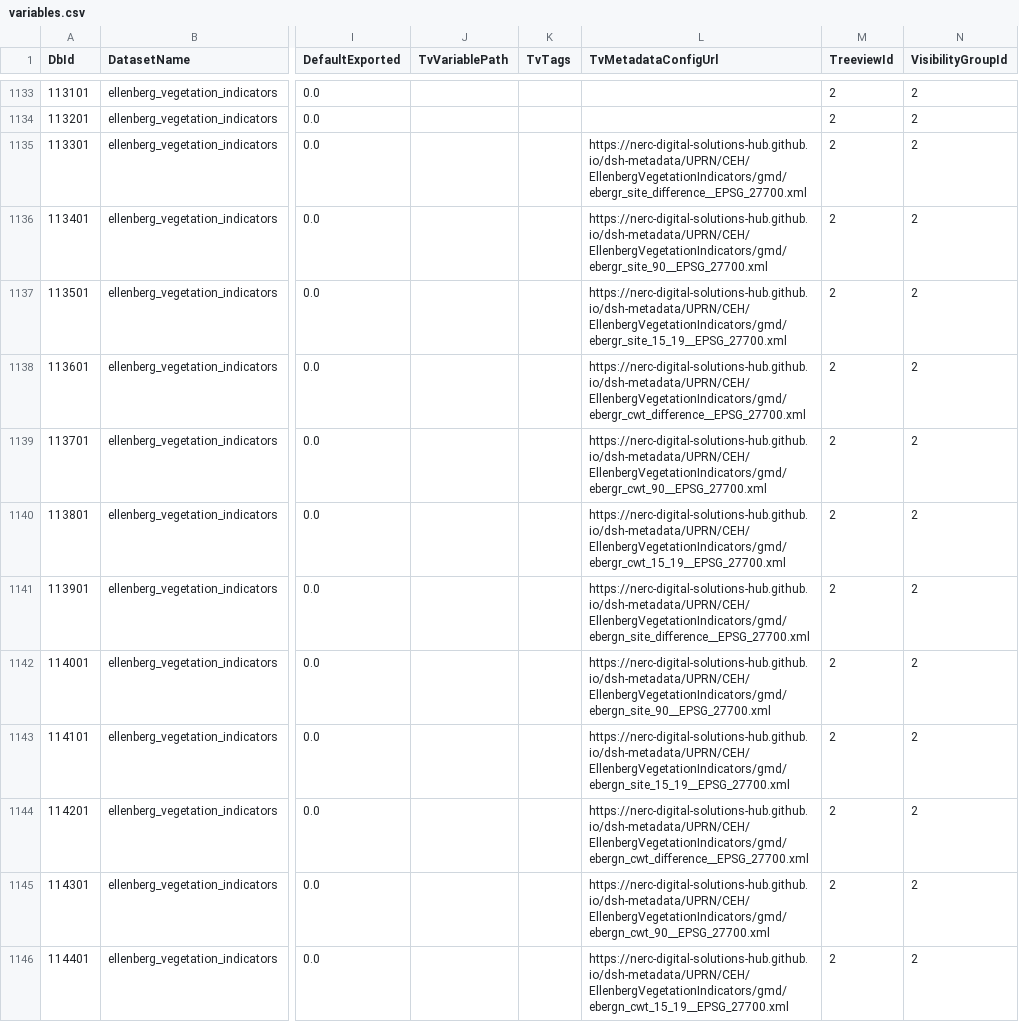
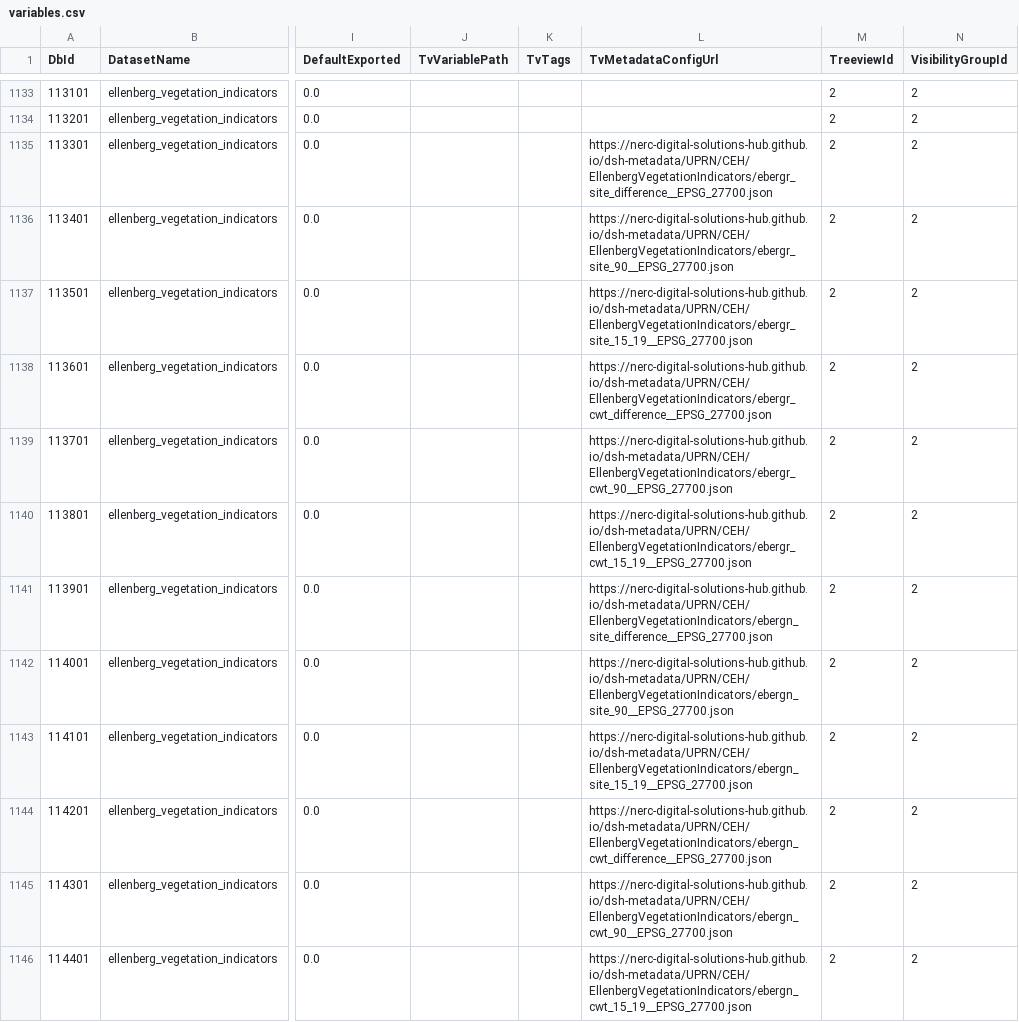
Before and after one commit to NERC-Digital-Solutions-Hub/dsh-content, a CSV file: pages/apps/uprn-service/generated/csv/config/variables.csv, drawn as a sheet; only a part is shown, gaps mark what is left out; the diff covers the shown part only; the diff names each change by its address in the sheet, - before the commit and + after, or states it on an @@ line.

```diff
--- a/pages/apps/uprn-service/generated/csv/config/variables.csv
+++ b/pages/apps/uprn-service/generated/csv/config/variables.csv
-L1135 (TvMetadataConfigUrl): https://nerc-digital-solutions-hub.github.io/dsh-metadata/UPRN/CEH/EllenbergVegetationIndicators/gmd/ebergr_site_difference__EPSG_27700.xml
+L1135 (TvMetadataConfigUrl): https://nerc-digital-solutions-hub.github.io/dsh-metadata/UPRN/CEH/EllenbergVegetationIndicators/ebergr_site_difference__EPSG_27700.json
-L1136 (TvMetadataConfigUrl): https://nerc-digital-solutions-hub.github.io/dsh-metadata/UPRN/CEH/EllenbergVegetationIndicators/gmd/ebergr_site_90__EPSG_27700.xml
+L1136 (TvMetadataConfigUrl): https://nerc-digital-solutions-hub.github.io/dsh-metadata/UPRN/CEH/EllenbergVegetationIndicators/ebergr_site_90__EPSG_27700.json
-L1137 (TvMetadataConfigUrl): https://nerc-digital-solutions-hub.github.io/dsh-metadata/UPRN/CEH/EllenbergVegetationIndicators/gmd/ebergr_site_15_19__EPSG_27700.xml
+L1137 (TvMetadataConfigUrl): https://nerc-digital-solutions-hub.github.io/dsh-metadata/UPRN/CEH/EllenbergVegetationIndicators/ebergr_site_15_19__EPSG_27700.json
-L1138 (TvMetadataConfigUrl): https://nerc-digital-solutions-hub.github.io/dsh-metadata/UPRN/CEH/EllenbergVegetationIndicators/gmd/ebergr_cwt_difference__EPSG_27700.xml
+L1138 (TvMetadataConfigUrl): https://nerc-digital-solutions-hub.github.io/dsh-metadata/UPRN/CEH/EllenbergVegetationIndicators/ebergr_cwt_difference__EPSG_27700.json
-L1139 (TvMetadataConfigUrl): https://nerc-digital-solutions-hub.github.io/dsh-metadata/UPRN/CEH/EllenbergVegetationIndicators/gmd/ebergr_cwt_90__EPSG_27700.xml
+L1139 (TvMetadataConfigUrl): https://nerc-digital-solutions-hub.github.io/dsh-metadata/UPRN/CEH/EllenbergVegetationIndicators/ebergr_cwt_90__EPSG_27700.json
-L1140 (TvMetadataConfigUrl): https://nerc-digital-solutions-hub.github.io/dsh-metadata/UPRN/CEH/EllenbergVegetationIndicators/gmd/ebergr_cwt_15_19__EPSG_27700.xml
+L1140 (TvMetadataConfigUrl): https://nerc-digital-solutions-hub.github.io/dsh-metadata/UPRN/CEH/EllenbergVegetationIndicators/ebergr_cwt_15_19__EPSG_27700.json
-L1141 (TvMetadataConfigUrl): https://nerc-digital-solutions-hub.github.io/dsh-metadata/UPRN/CEH/EllenbergVegetationIndicators/gmd/ebergn_site_difference__EPSG_27700.xml
+L1141 (TvMetadataConfigUrl): https://nerc-digital-solutions-hub.github.io/dsh-metadata/UPRN/CEH/EllenbergVegetationIndicators/ebergn_site_difference__EPSG_27700.json
-L1142 (TvMetadataConfigUrl): https://nerc-digital-solutions-hub.github.io/dsh-metadata/UPRN/CEH/EllenbergVegetationIndicators/gmd/ebergn_site_90__EPSG_27700.xml
+L1142 (TvMetadataConfigUrl): https://nerc-digital-solutions-hub.github.io/dsh-metadata/UPRN/CEH/EllenbergVegetationIndicators/ebergn_site_90__EPSG_27700.json
-L1143 (TvMetadataConfigUrl): https://nerc-digital-solutions-hub.github.io/dsh-metadata/UPRN/CEH/EllenbergVegetationIndicators/gmd/ebergn_site_15_19__EPSG_27700.xml
+L1143 (TvMetadataConfigUrl): https://nerc-digital-solutions-hub.github.io/dsh-metadata/UPRN/CEH/EllenbergVegetationIndicators/ebergn_site_15_19__EPSG_27700.json
-L1144 (TvMetadataConfigUrl): https://nerc-digital-solutions-hub.github.io/dsh-metadata/UPRN/CEH/EllenbergVegetationIndicators/gmd/ebergn_cwt_difference__EPSG_27700.xml
+L1144 (TvMetadataConfigUrl): https://nerc-digital-solutions-hub.github.io/dsh-metadata/UPRN/CEH/EllenbergVegetationIndicators/ebergn_cwt_difference__EPSG_27700.json
-L1145 (TvMetadataConfigUrl): https://nerc-digital-solutions-hub.github.io/dsh-metadata/UPRN/CEH/EllenbergVegetationIndicators/gmd/ebergn_cwt_90__EPSG_27700.xml
+L1145 (TvMetadataConfigUrl): https://nerc-digital-solutions-hub.github.io/dsh-metadata/UPRN/CEH/EllenbergVegetationIndicators/ebergn_cwt_90__EPSG_27700.json
-L1146 (TvMetadataConfigUrl): https://nerc-digital-solutions-hub.github.io/dsh-metadata/UPRN/CEH/EllenbergVegetationIndicators/gmd/ebergn_cwt_15_19__EPSG_27700.xml
+L1146 (TvMetadataConfigUrl): https://nerc-digital-solutions-hub.github.io/dsh-metadata/UPRN/CEH/EllenbergVegetationIndicators/ebergn_cwt_15_19__EPSG_27700.json
```
Also changed, not shown: 26 edited cells elsewhere in this file, 1 other file.
